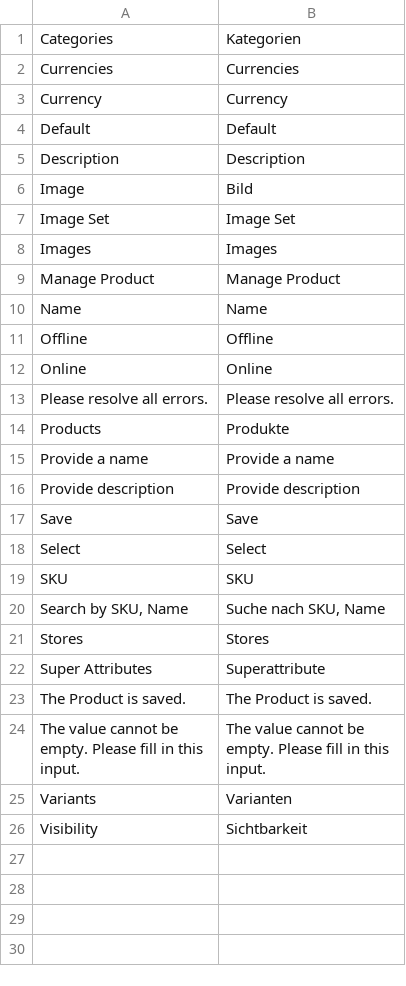
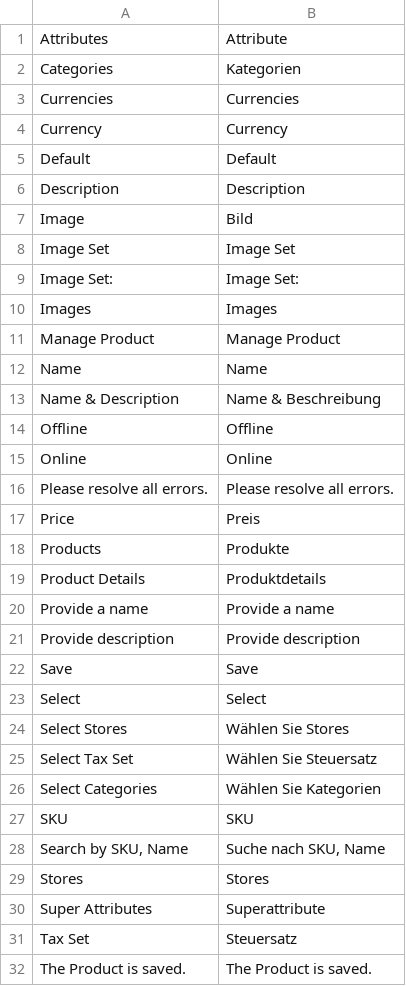
Before and after one commit to spryker/product-merchant-portal-gui, a CSV file: data/translation/Zed/de_DE.csv, drawn as a sheet; only a part is shown; the shorter side is filled out with more unchanged rows; the diff names each change by its address in the sheet, - before the commit and + after, or states it on an @@ line.

Commit message:
BO-1958: Addedd edit-abstract-product drawer components

```diff
--- a/data/translation/Zed/de_DE.csv
+++ b/data/translation/Zed/de_DE.csv
+row 1: Attributes | Attribute
+row 9: Image Set: | Image Set:
+row 13: Name & Description | Name & Beschreibung
+row 17: Price | Preis
+row 19: Product Details | Produktdetails
+row 24: Select Stores | Wählen Sie Stores
+row 25: Select Tax Set | Wählen Sie Steuersatz
+row 26: Select Categories | Wählen Sie Kategorien
+row 31: Tax Set | Steuersatz
```
Also changed, not shown: data/translation/Zed/en_US.csv, 22 other files.
